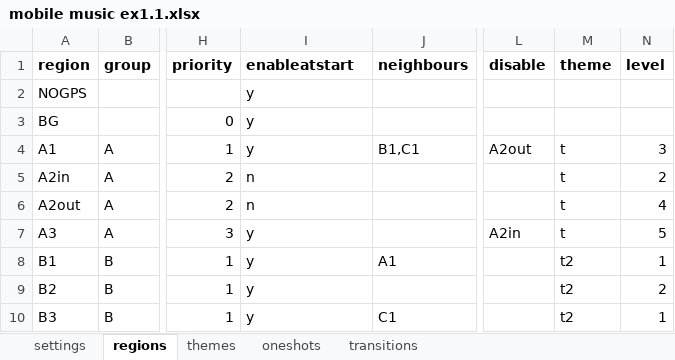
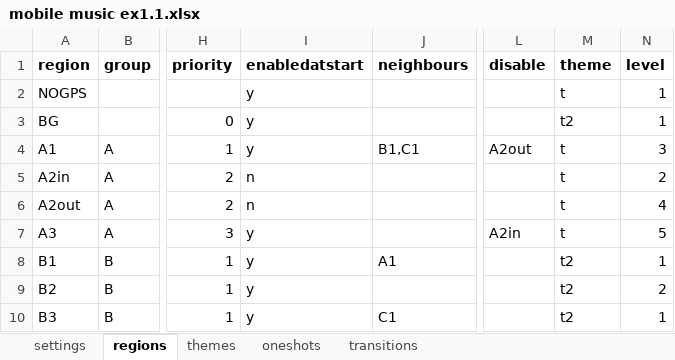
Before and after one commit to cgreenhalgh/daoauthor, an Excel workbook: data/mobile music ex1.1.xlsx, sheet regions, drawn as a sheet; only a part is shown, gaps mark what is left out; values as stored, in another font and other column widths than the file's, no borders; the diff names each change by its address in the sheet, - before the commit and + after, or states it on an @@ line.

Commit message:
adds parsing of Regions

```diff
--- a/data/mobile music ex1.1.xlsx (sheet regions)
+++ b/data/mobile music ex1.1.xlsx (sheet regions)
-I1: enableatstart
+I1: enabledatstart
-M2 (theme): (empty)
+M2 (theme): t
-N2:N3 (level): (empty)
+N2:N3 (level): 1
-M3 (theme): (empty)
+M3 (theme): t2
```
Also changed, not shown: sheet settings, 4 other files.
